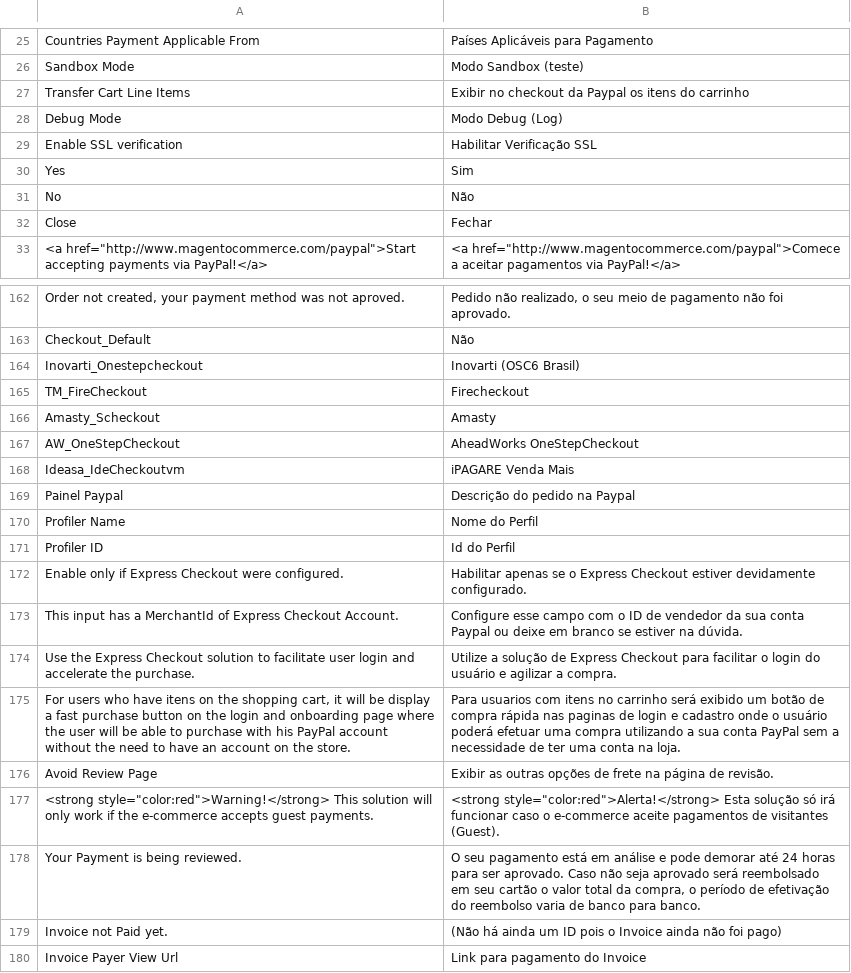
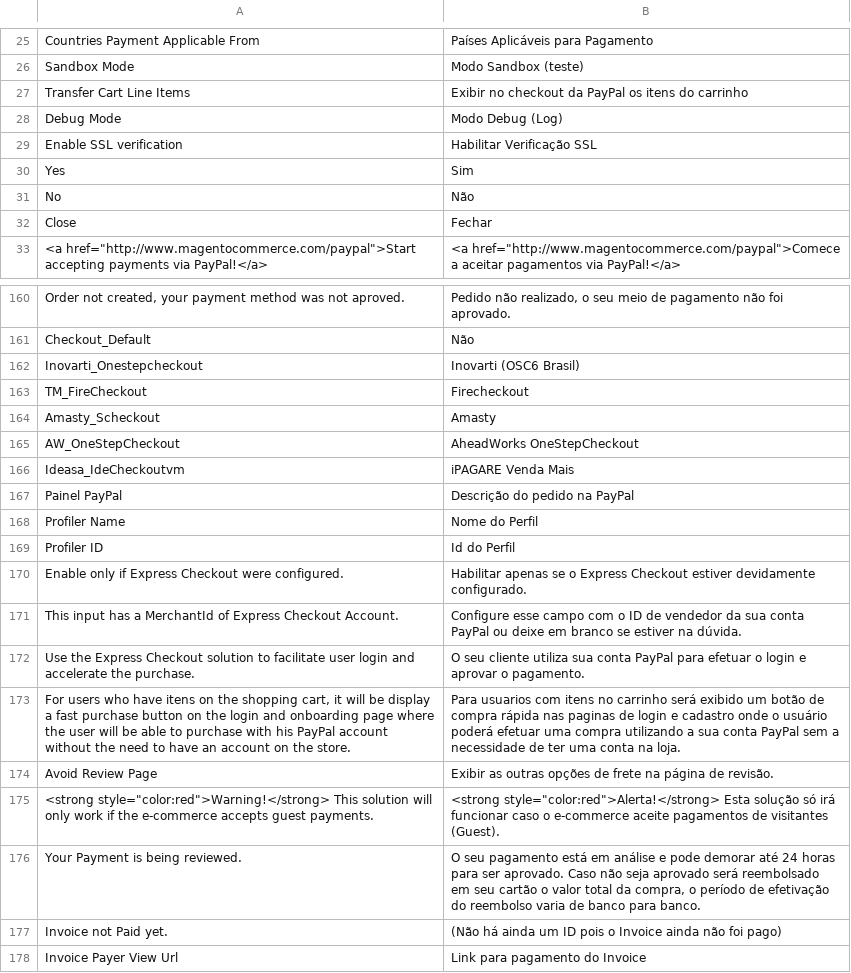
Before and after one commit to br-paypaldev/magento-module, a CSV file: app/locale/pt_BR/Esmart_PayPalBrasil.csv, drawn as a sheet; only a part is shown, gaps mark what is left out; the diff covers the shown part only.

```diff
--- a/app/locale/pt_BR/Esmart_PayPalBrasil.csv
+++ b/app/locale/pt_BR/Esmart_PayPalBrasil.csv
@@ -26,3 +26,3 @@
 "Sandbox Mode","Modo Sandbox (teste)"
-"Transfer Cart Line Items","Exibir no checkout da Paypal os itens do carrinho"
+"Transfer Cart Line Items","Exibir no checkout da PayPal os itens do carrinho"
 "Debug Mode","Modo Debug (Log)"
@@ -168,3 +166,3 @@
 "Ideasa_IdeCheckoutvm","iPAGARE Venda Mais"
-"Painel Paypal","Descrição do pedido na Paypal"
+"Painel PayPal","Descrição do pedido na PayPal"
 "Profiler Name","Nome do Perfil"
@@ -172,4 +170,4 @@
 "Enable only if Express Checkout were configured.","Habilitar apenas se o Express Checkout estiver devidamente configurado."
-"This input has a MerchantId of Express Checkout Account.","Configure esse campo com o ID de vendedor da sua conta Paypal ou deixe em branco se estiver na dúvida."
-"Use the Express Checkout solution to facilitate user login and accelerate the purchase.","Utilize a solução de Express Checkout para facilitar o login do usuário e agilizar a compra."
+"This input has a MerchantId of Express Checkout Account.","Configure esse campo com o ID de vendedor da sua conta PayPal ou deixe em branco se estiver na dúvida."
+"Use the Express Checkout solution to facilitate user login and accelerate the purchase.","O seu cliente utiliza sua conta PayPal para efetuar o login e aprovar o pagamento."
 "For users who have itens on the shopping cart, it will be display a fast purchase button on the login and onboarding page where the user will be able to purchase with his PayPal account without the need to have an account on the store.","Para usuarios com itens no carrinho será exibido um botão de compra rápida nas paginas de login e cadastro onde o usuário poderá efetuar uma compra utilizando a sua conta PayPal sem a necessidade de ter uma conta na loja."
```
Also changed, not shown: 3 added rows, 2 removed rows and 8 edited cells elsewhere in this file, 48 other files.
